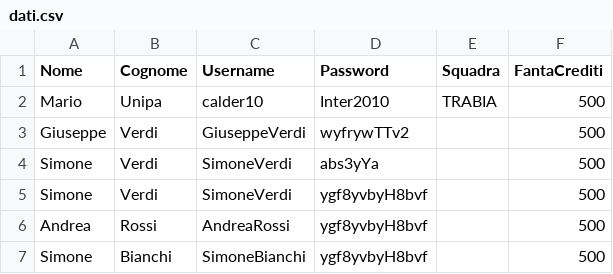
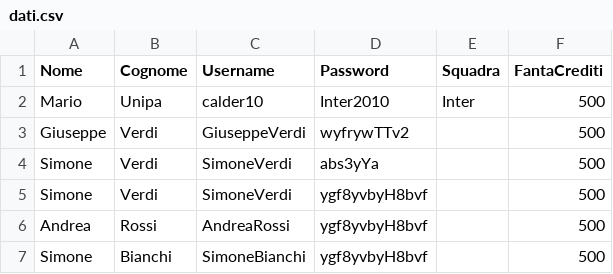
Before and after one commit to Calder10/FantaUnipa, a CSV file: dati.csv, drawn as a sheet.

```diff
--- a/dati.csv
+++ b/dati.csv
@@ -1,3 +1,3 @@
 Nome,Cognome,Username,Password,Squadra,FantaCrediti
-Mario,Unipa,calder10,Inter2010,TRABIA,500
+Mario,Unipa,calder10,Inter2010,Inter,500
 Giuseppe,Verdi,GiuseppeVerdi,wyfrywTTv2,,500
```
Also changed, not shown: 9 other files.
